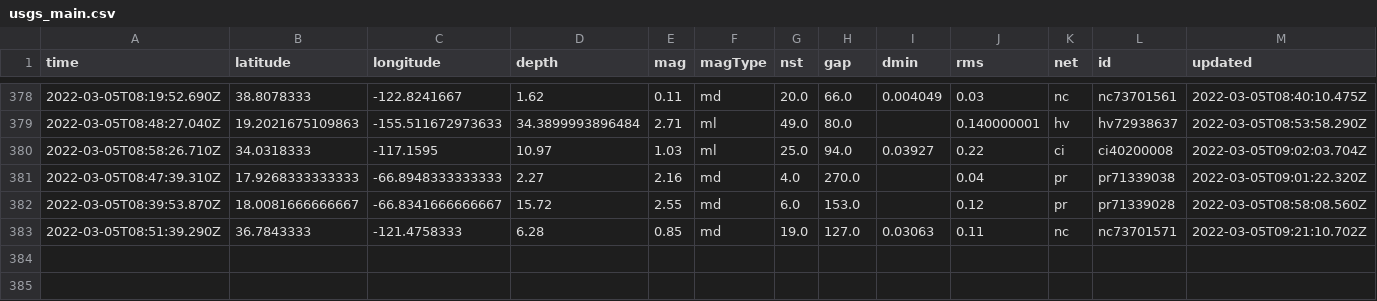
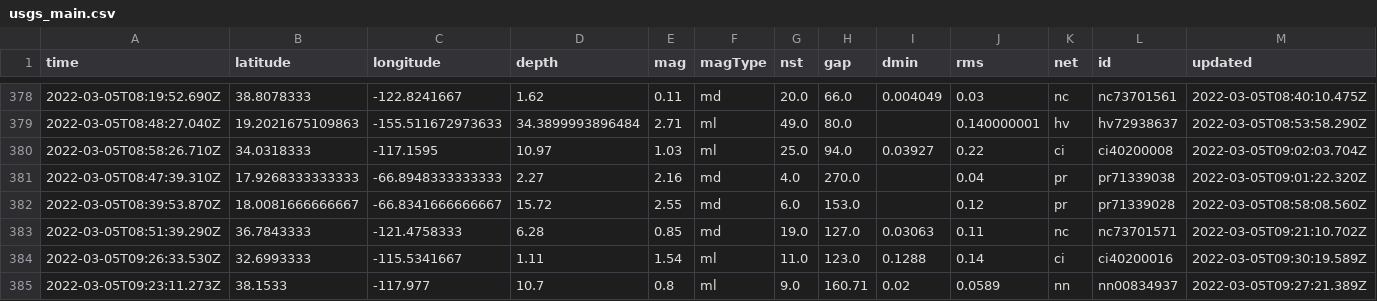
Before and after one commit to clayton-aldern/nicar-ghactions, a CSV file: usgs_main.csv, drawn as a sheet; only a part is shown, gaps mark what is left out; rows hold the shown columns only; the diff names each change by its address in the sheet, - before the commit and + after, or states it on an @@ line.

```diff
--- a/usgs_main.csv
+++ b/usgs_main.csv
+row 384: 2022-03-05T09:26:33.530Z | 32.6993333 | -115.5341667 | 1.11 | 1.54 | ml | 11.0 | 123.0 | 0.1288 | 0.14 | ci | ci40200016 | 2022-03-05T09:30:19.589Z
+row 385: 2022-03-05T09:23:11.273Z | 38.1533 | -117.977 | 10.7 | 0.8 | ml | 9.0 | 160.71 | 0.02 | 0.0589 | nn | nn00834937 | 2022-03-05T09:27:21.389Z
```
